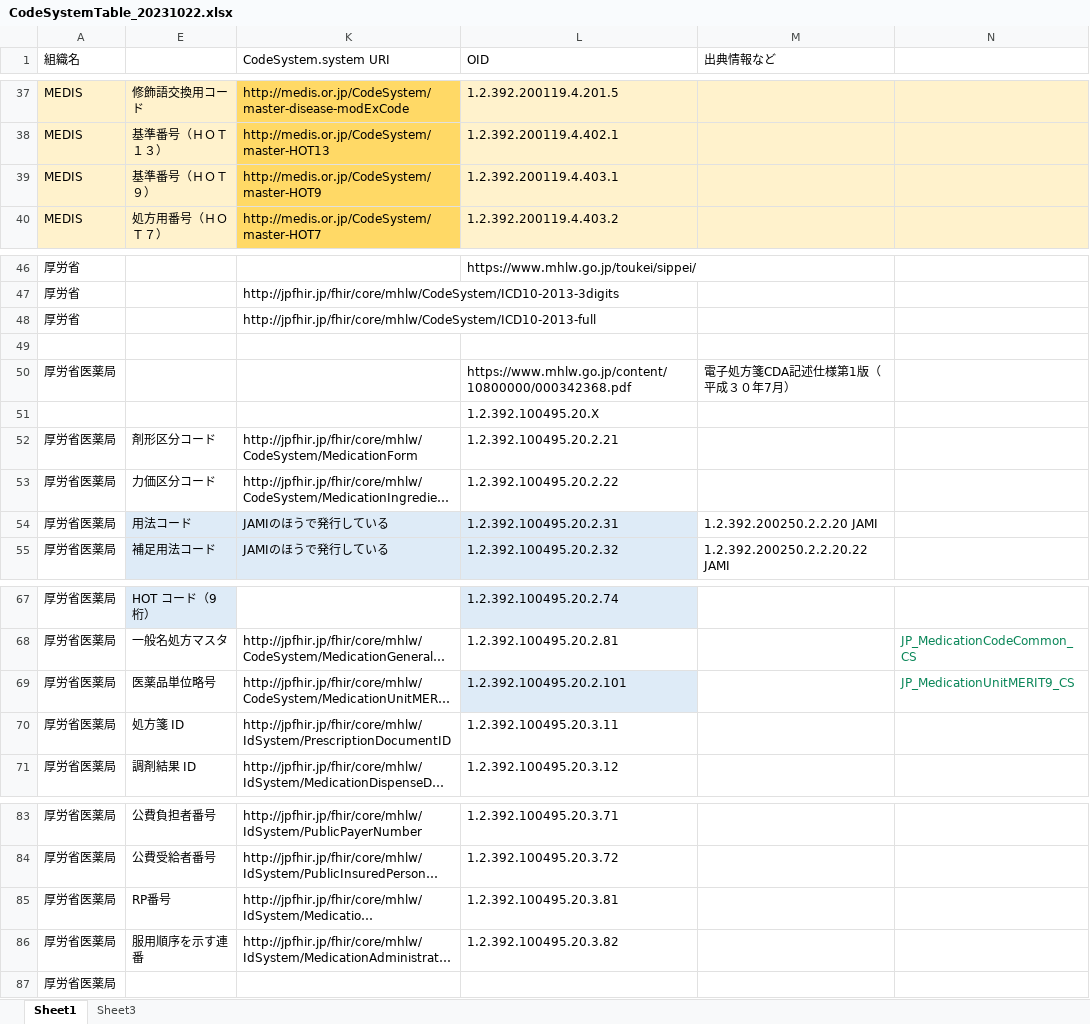
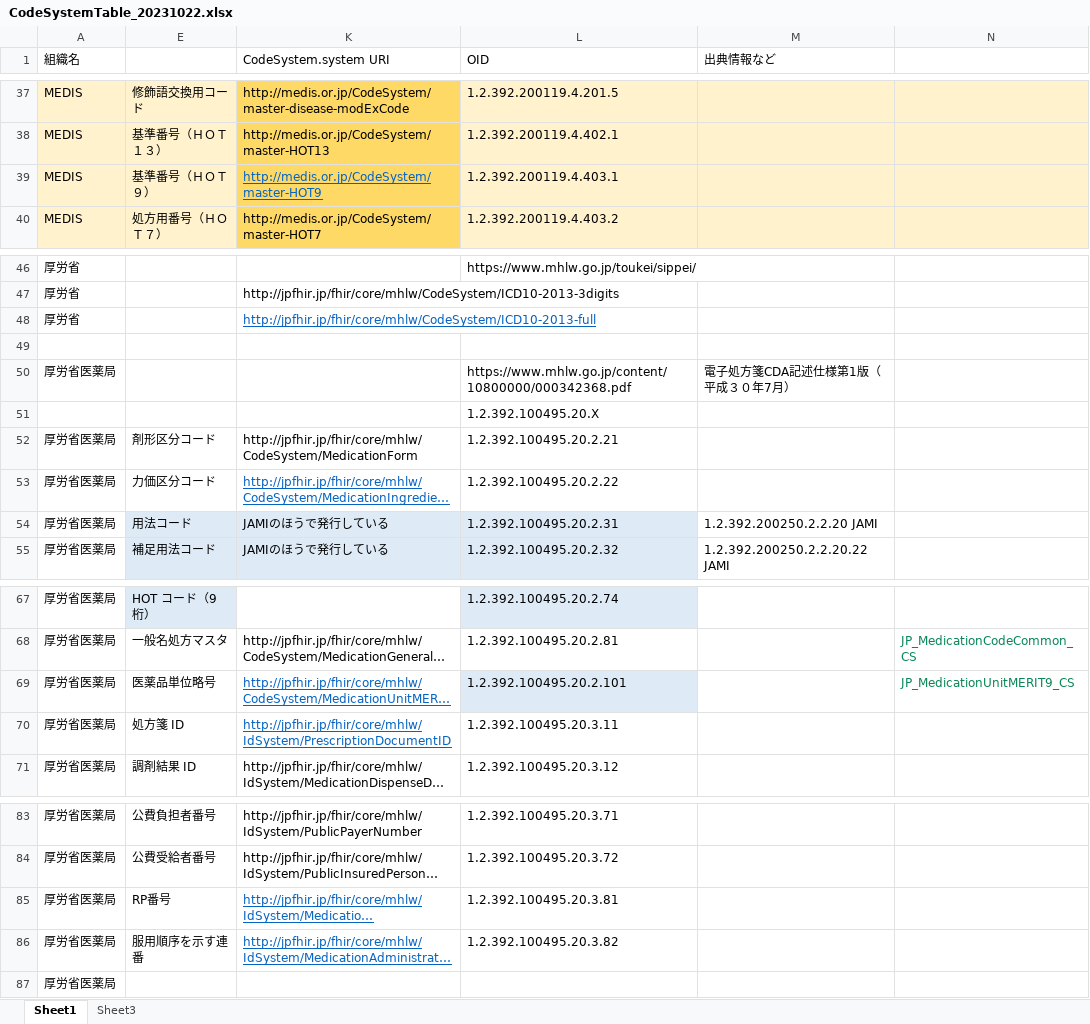
Before and after one commit to jami-fhir-jp-wg/clinical-core, an Excel workbook: reference/CodeSystemTable_20231022.xlsx, sheet Sheet1, drawn as a sheet; only a part is shown, gaps mark what is left out; long unchanged cells end in …; values as stored, in another font and other column widths than the file's, no borders; the diff names each change by its address in the sheet, - before the commit and + after, or states it on an @@ line.

```diff
--- a/reference/CodeSystemTable_20231022.xlsx (sheet Sheet1)
+++ b/reference/CodeSystemTable_20231022.xlsx (sheet Sheet1)
@@ K39 underline: off → on, text colour: black → #0563C1 @@
@@ K48 underline: off → on, text colour: black → #0563C1 @@
@@ K53 underline: off → on, text colour: black → #0563C1 @@
@@ K69:K70 underline: off → on, text colour: black → #0563C1 @@
@@ K85:K86 underline: off → on, text colour: black → #0563C1 @@
```
Also changed, not shown: reference/table_html/Core6ResourcesTable.xlsx, 10 other files.
